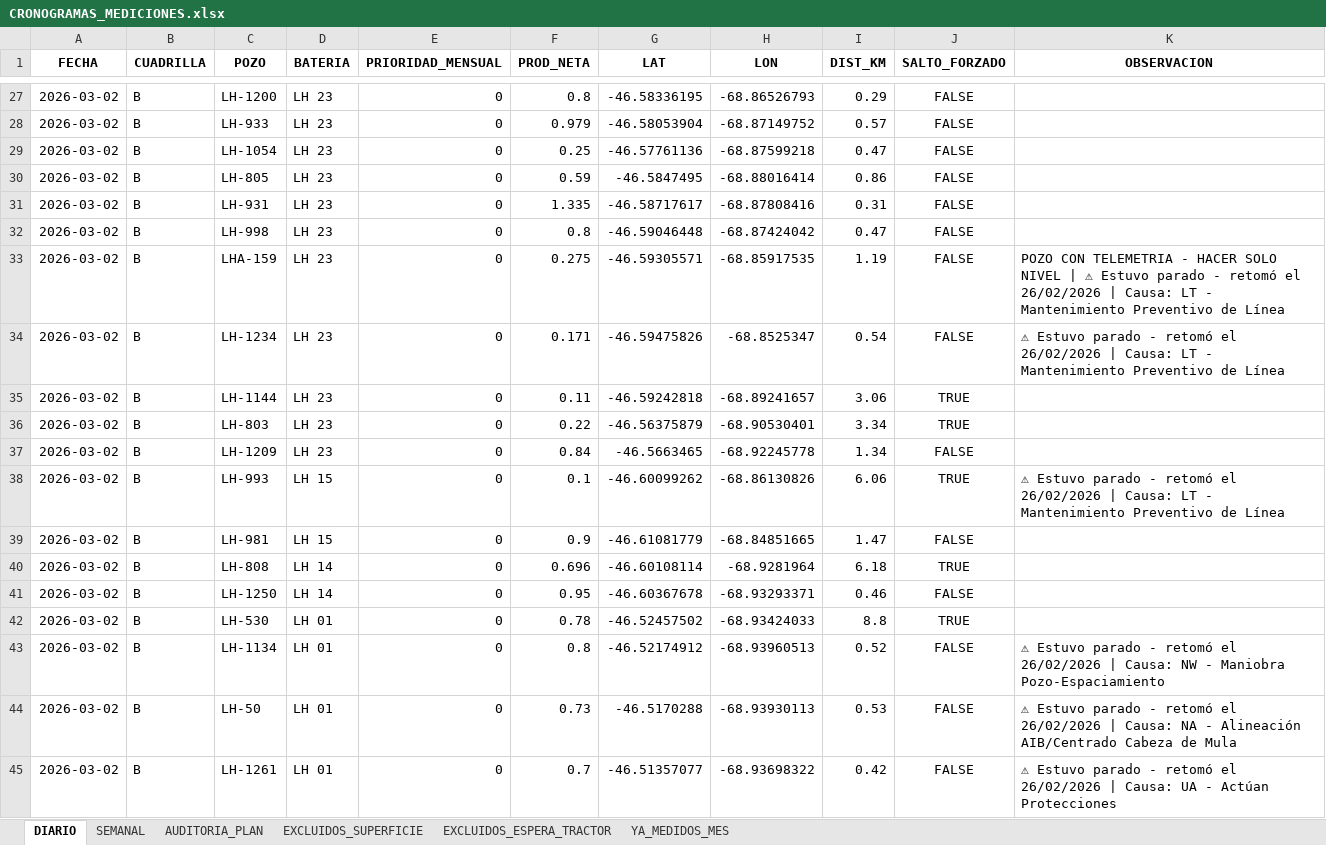
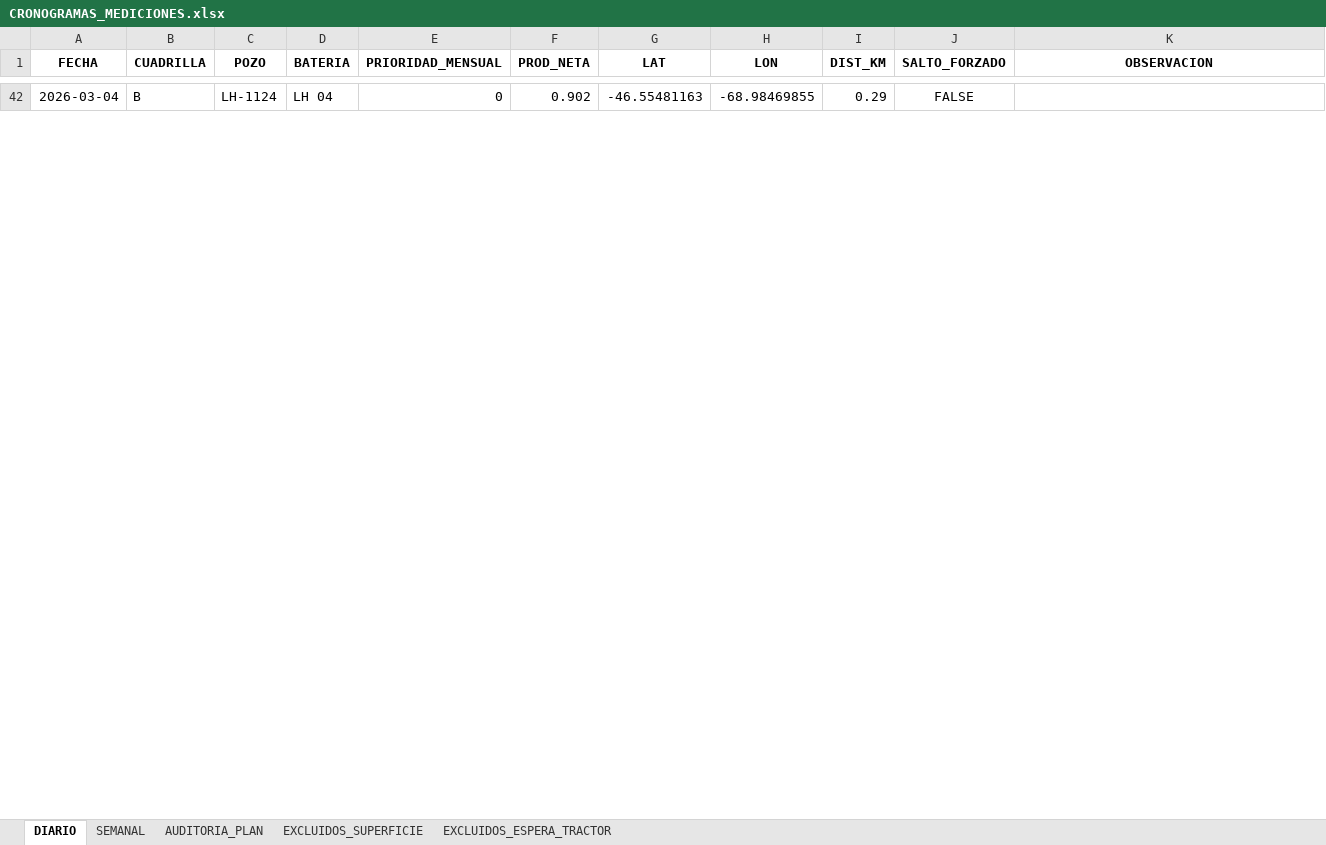
Before and after one commit to jorgericardoq-spec/cronograma-mediciones, an Excel workbook: CRONOGRAMAS_MEDICIONES.xlsx, sheet DIARIO, drawn as a sheet; only a part is shown, gaps mark what is left out; values as stored, in another font and other column widths than the file's, no borders; removed rows and columns are numbered as before the commit, all else as after; the diff covers the shown part only; the diff names each change by its address in the sheet, - before the commit and + after, or states it on an @@ line.

```diff
--- a/CRONOGRAMAS_MEDICIONES.xlsx (sheet DIARIO)
+++ b/CRONOGRAMAS_MEDICIONES.xlsx (sheet DIARIO)
-sheet tab: YA_MEDIDOS_MES
-A42 (FECHA): 2026-03-02
+A42 (FECHA): 2026-03-04
-C42 (POZO): LH-1200
+C42 (POZO): LH-1124
-D42 (BATERIA): LH 23
+D42 (BATERIA): LH 04
-F42 (PROD_NETA): 0.8
+F42 (PROD_NETA): 0.902
-G42 (LAT): -46.58336195
+G42 (LAT): -46.55481163
-H42 (LON): -68.86526793
+H42 (LON): -68.98469855
-row 28: 2026-03-02 | B | LH-933 | LH 23 | 0 | 0.979 | -46.58053904 | -68.87149752 | 0.57 | FALSE
-row 29: 2026-03-02 | B | LH-1054 | LH 23 | 0 | 0.25 | -46.57761136 | -68.87599218 | 0.47 | FALSE
-row 30: 2026-03-02 | B | LH-805 | LH 23 | 0 | 0.59 | -46.5847495 | -68.88016414 | 0.86 | FALSE
-row 31: 2026-03-02 | B | LH-931 | LH 23 | 0 | 1.335 | -46.58717617 | -68.87808416 | 0.31 | FALSE
-row 32: 2026-03-02 | B | LH-998 | LH 23 | 0 | 0.8 | -46.59046448 | -68.87424042 | 0.47 | FALSE
-row 33: 2026-03-02 | B | LHA-159 | LH 23 | 0 | 0.275 | -46.59305571 | -68.85917535 | 1.19 | FALSE | POZO CON TELEMETRIA - HACER SOLO NIVEL | ⚠ Estuvo parado - retomó el 26/02/2026 | Causa: LT - Mantenimiento Preventivo de Línea
-row 34: 2026-03-02 | B | LH-1234 | LH 23 | 0 | 0.171 | -46.59475826 | -68.8525347 | 0.54 | FALSE | ⚠ Estuvo parado - retomó el 26/02/2026 | Causa: LT - Mantenimiento Preventivo de Línea
-row 35: 2026-03-02 | B | LH-1144 | LH 23 | 0 | 0.11 | -46.59242818 | -68.89241657 | 3.06 | TRUE
-row 36: 2026-03-02 | B | LH-803 | LH 23 | 0 | 0.22 | -46.56375879 | -68.90530401 | 3.34 | TRUE
-row 37: 2026-03-02 | B | LH-1209 | LH 23 | 0 | 0.84 | -46.5663465 | -68.92245778 | 1.34 | FALSE
-row 38: 2026-03-02 | B | LH-993 | LH 15 | 0 | 0.1 | -46.60099262 | -68.86130826 | 6.06 | TRUE | ⚠ Estuvo parado - retomó el 26/02/2026 | Causa: LT - Mantenimiento Preventivo de Línea
-row 39: 2026-03-02 | B | LH-981 | LH 15 | 0 | 0.9 | -46.61081779 | -68.84851665 | 1.47 | FALSE
-row 40: 2026-03-02 | B | LH-808 | LH 14 | 0 | 0.696 | -46.60108114 | -68.9281964 | 6.18 | TRUE
-row 41: 2026-03-02 | B | LH-1250 | LH 14 | 0 | 0.95 | -46.60367678 | -68.93293371 | 0.46 | FALSE
-row 42: 2026-03-02 | B | LH-530 | LH 01 | 0 | 0.78 | -46.52457502 | -68.93424033 | 8.8 | TRUE
-row 43: 2026-03-02 | B | LH-1134 | LH 01 | 0 | 0.8 | -46.52174912 | -68.93960513 | 0.52 | FALSE | ⚠ Estuvo parado - retomó el 26/02/2026 | Causa: NW - Maniobra Pozo-Espaciamiento
-row 44: 2026-03-02 | B | LH-50 | LH 01 | 0 | 0.73 | -46.5170288 | -68.93930113 | 0.53 | FALSE | ⚠ Estuvo parado - retomó el 26/02/2026 | Causa: NA - Alineación AIB/Centrado Cabeza de Mula
-row 45: 2026-03-02 | B | LH-1261 | LH 01 | 0 | 0.7 | -46.51357077 | -68.93698322 | 0.42 | FALSE | ⚠ Estuvo parado - retomó el 26/02/2026 | Causa: UA - Actúan Protecciones
```
Also changed, not shown: 45 added rows and 27 removed rows elsewhere in this sheet, sheet SEMANAL, sheet EXCLUIDOS_SUPERFICIE, sheet EXCLUIDOS_ESPERA_TRACTOR, sheet AUDITORIA_PLAN.
